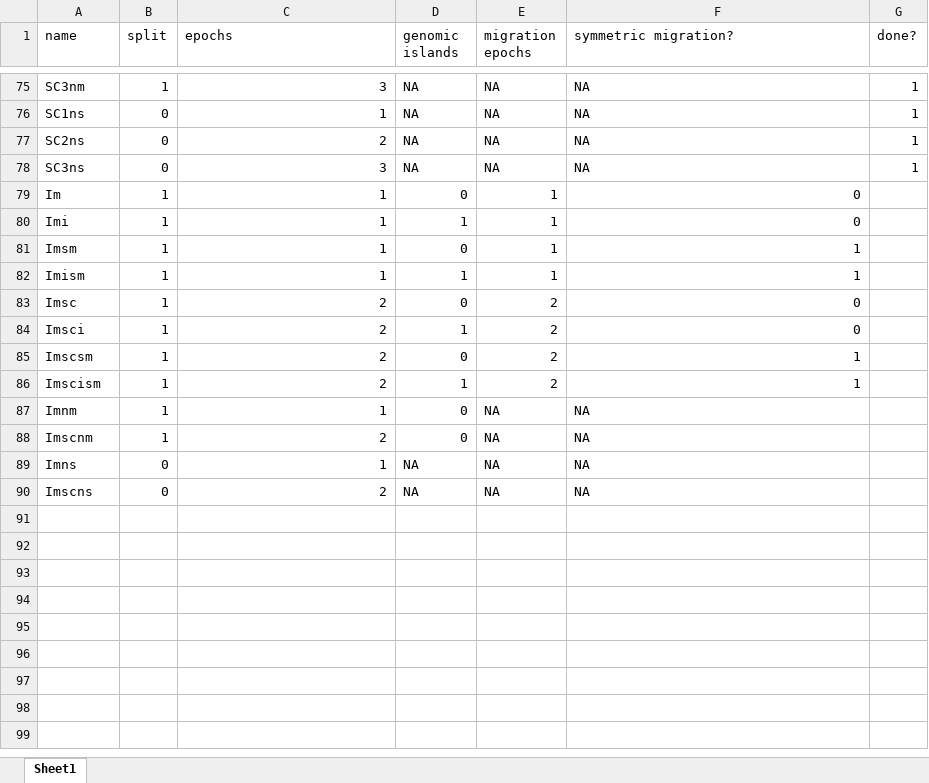
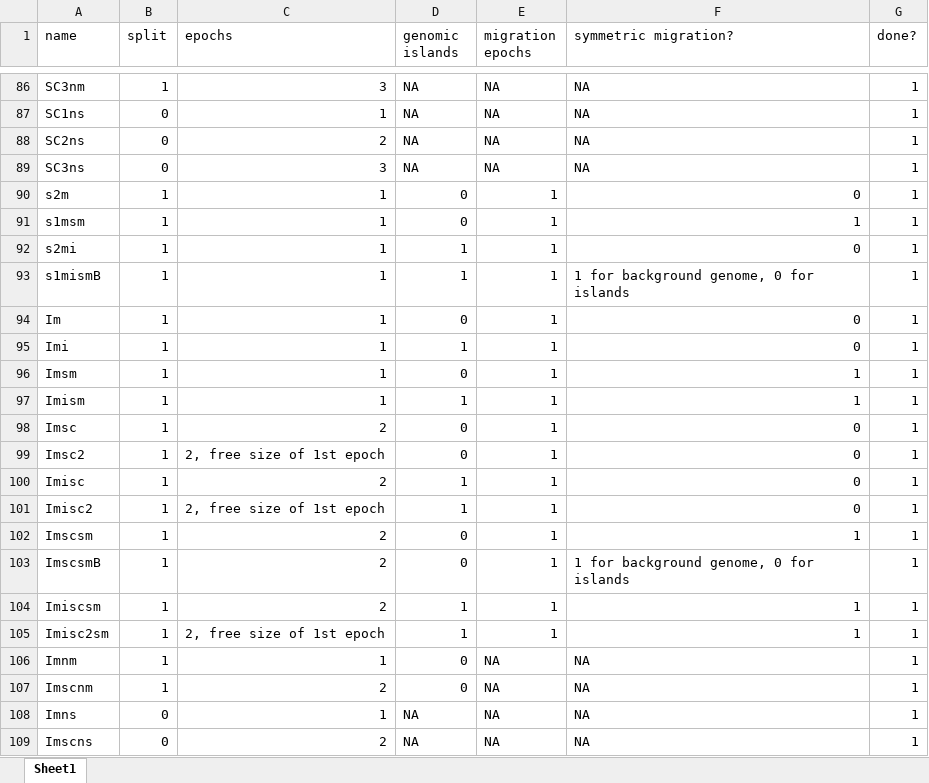
Before and after one commit to z0on/AFS-analysis-with-moments, an Excel workbook: multimodels/moments_multimodels.xlsx, sheet Sheet1, drawn as a sheet; only a part is shown, gaps mark what is left out; values as stored, in another font and other column widths than the file's, no borders; addresses are those after the commit; the diff covers the shown part only; the diff names each change by its address in the sheet, - before the commit and + after, or states it on an @@ line.

```diff
--- a/multimodels/moments_multimodels.xlsx (sheet Sheet1)
+++ b/multimodels/moments_multimodels.xlsx (sheet Sheet1)
+row 90: s2m | 1 | 1 | 0 | 1 | 0 | 1
+row 91: s1msm | 1 | 1 | 0 | 1 | 1 | 1
+row 92: s2mi | 1 | 1 | 1 | 1 | 0 | 1
+row 93: s1mismB | 1 | 1 | 1 | 1 | 1 for background genome, 0 for islands | 1
-G94:G98 (done?): (empty)
+G94:G98 (done?): 1
-E98 (migration epochs): 2
+E98 (migration epochs): 1
+row 99: Imsc2 | 1 | 2, free size of 1st epoch | 0 | 1 | 0 | 1
-A100 (name): Imsci
+A100 (name): Imisc
-E100 (migration epochs): 2
+E100 (migration epochs): 1
-G100 (done?): (empty)
+G100 (done?): 1
+row 101: Imisc2 | 1 | 2, free size of 1st epoch | 1 | 1 | 0 | 1
-E102 (migration epochs): 2
+E102 (migration epochs): 1
-G102 (done?): (empty)
+G102 (done?): 1
+row 103: ImscsmB | 1 | 2 | 0 | 1 | 1 for background genome, 0 for islands | 1
-A104 (name): Imscism
+A104 (name): Imiscsm
-E104 (migration epochs): 2
+E104 (migration epochs): 1
-G104 (done?): (empty)
+G104 (done?): 1
+row 105: Imisc2sm | 1 | 2, free size of 1st epoch | 1 | 1 | 1 | 1
-G106:G109 (done?): (empty)
+G106:G109 (done?): 1
```
Also changed, not shown: 12 added rows, 1 removed row and 39 edited cells elsewhere in this sheet, 49 other files.
